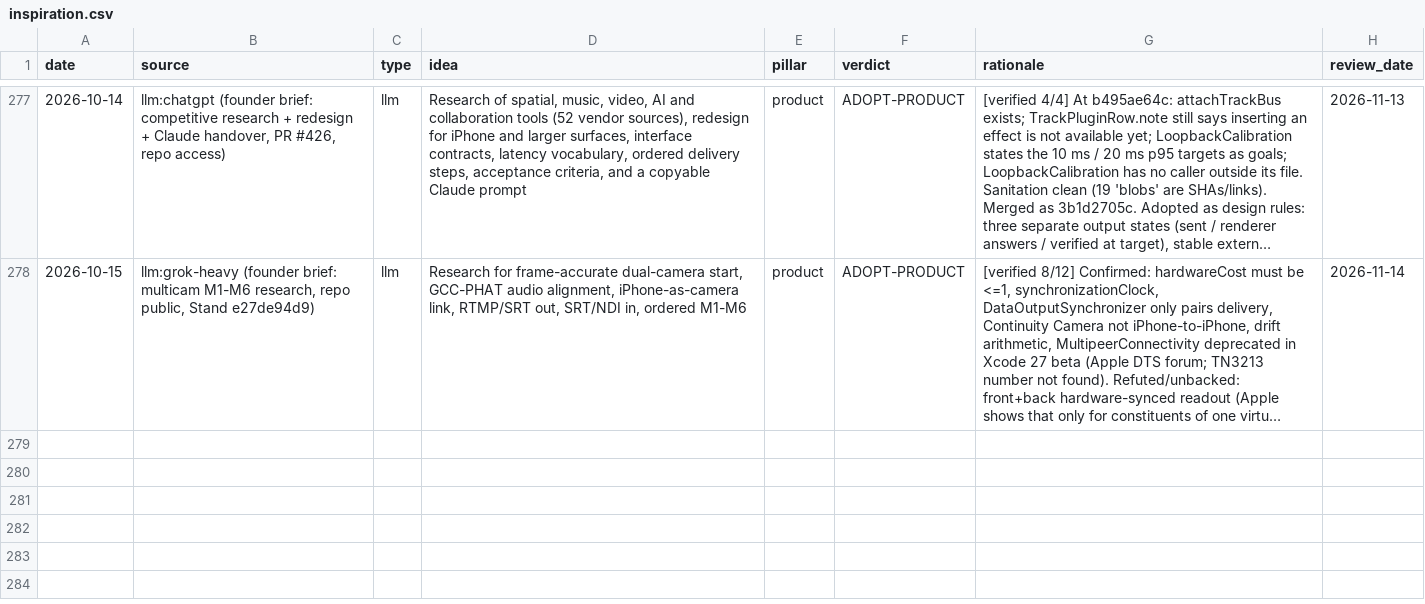
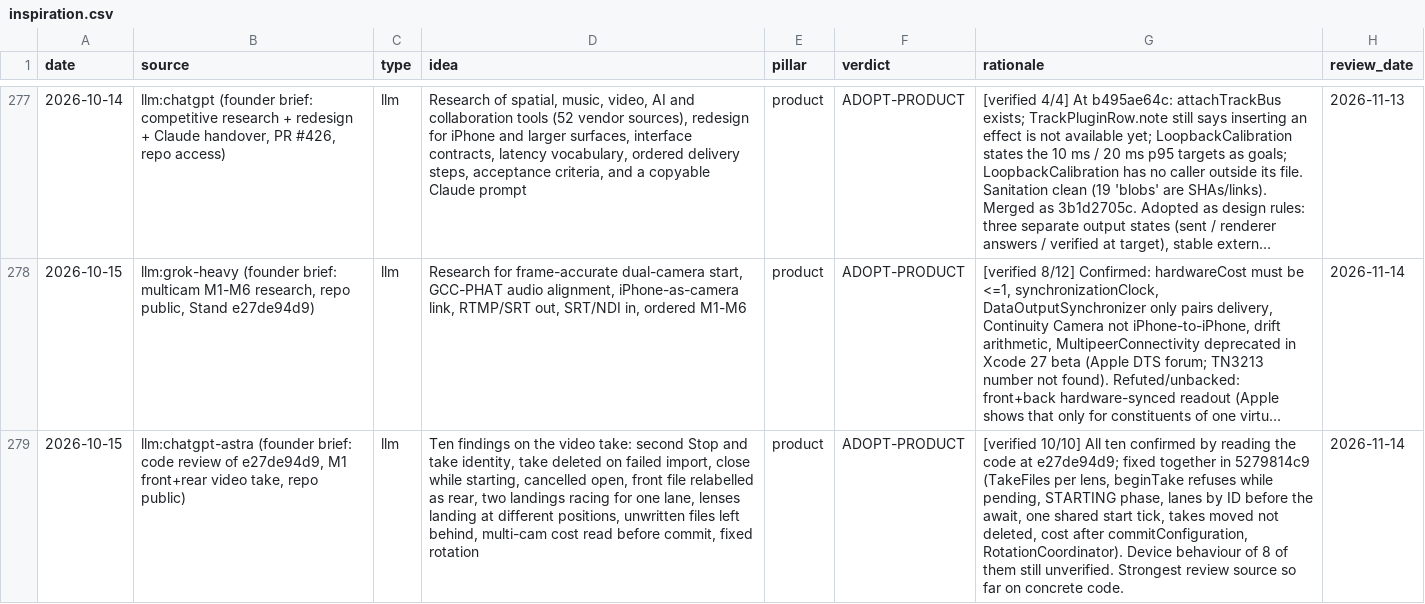
Before and after one commit to vibrationalforce/Echoelmusic, a CSV file: inspiration.csv, drawn as a sheet; only a part is shown, gaps mark what is left out; long unchanged cells end in …; the diff names each change by its address in the sheet, - before the commit and + after, or states it on an @@ line.

```diff
--- a/inspiration.csv
+++ b/inspiration.csv
+row 279: 2026-10-15 | llm:chatgpt-astra (founder brief: code review of e27de94d9, M1 front+rear video take, repo public) | llm | Ten findings on the video take: second Stop and take identity, take deleted on failed import, close while starting, cancelled open, front file relabelled as rear, two landings racing for one lane, lenses landing at different positions, unwritten files left behind, multi-cam cost read before commit, fixed rotation | product | ADOPT-PRODUCT | [verified 10/10] All ten confirmed by reading the code at e27de94d9; fixed together in 5279814c9 (TakeFiles per lens, beginTake refuses while pending, STARTING phase, lanes by ID before the await, one shared start tick, takes moved not deleted, cost after commitConfiguration, RotationCoordinator). Device behaviour of 8 of them still unverified. Strongest review source so far on concrete code. | 2026-11-14
```
Also changed, not shown: 5 other files.
